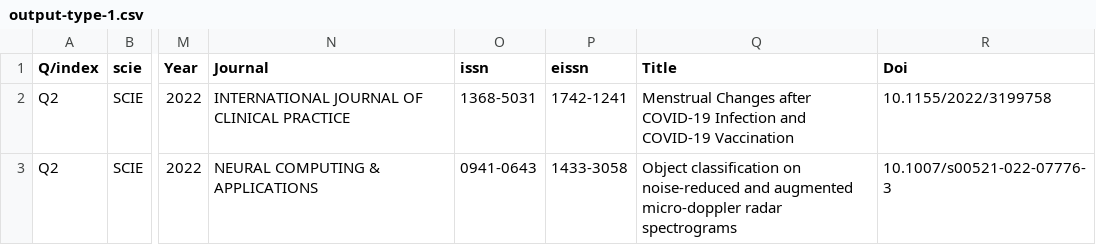
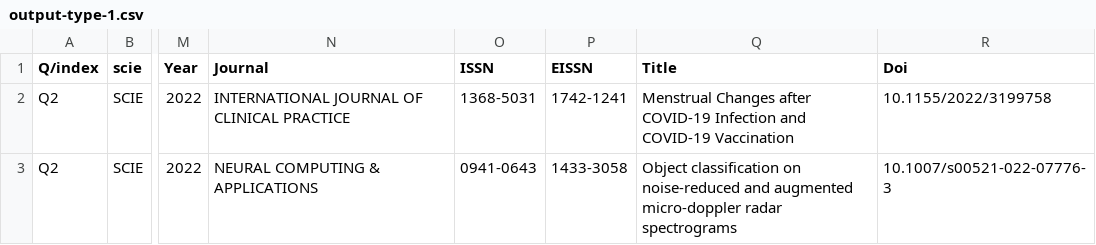
Before and after one commit to zakcali/wos2q, a CSV file: inputs and outputs/output-type-1.csv, drawn as a sheet; only a part is shown, gaps mark what is left out; the diff names each change by its address in the sheet, - before the commit and + after, or states it on an @@ line.

Commit message:
Update output-type-1.csv

```diff
--- a/inputs and outputs/output-type-1.csv
+++ b/inputs and outputs/output-type-1.csv
-O1: issn
+O1: ISSN
-P1: eissn
+P1: EISSN
```
